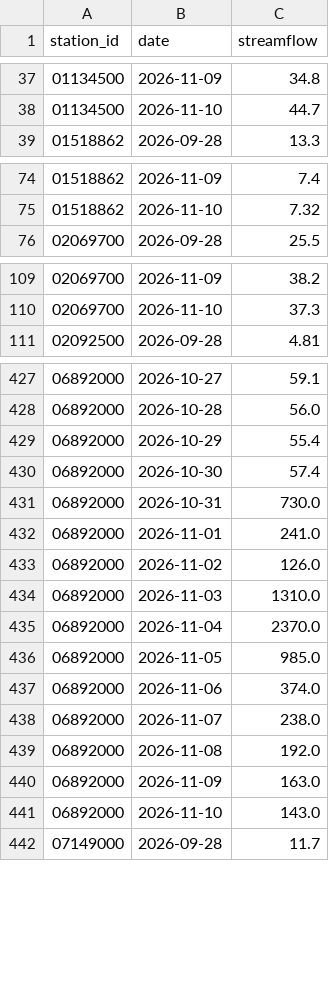
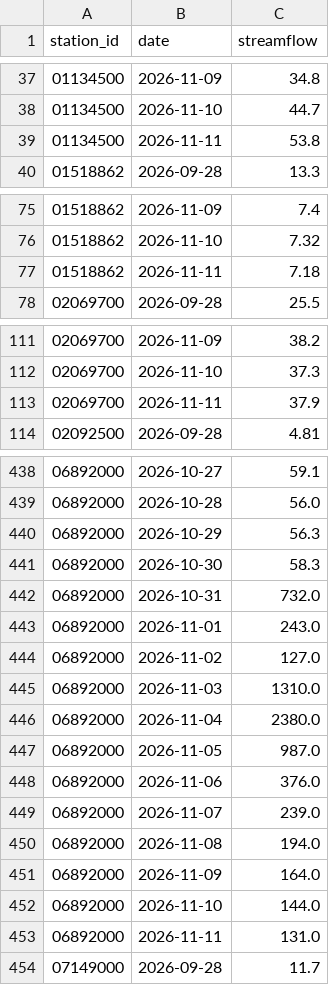
Before and after one commit to Jaugjaug/Portfolio3-hydro-risk-dashboard, a CSV file: data/observations.csv, drawn as a sheet; only a part is shown, gaps mark what is left out; the diff covers the shown part only.

```diff
--- a/data/observations.csv
+++ b/data/observations.csv
@@ -38,2 +38,3 @@ station_id,date,streamflow
 01134500,2026-11-10,44.7
+01134500,2026-11-11,53.8
 01518862,2026-09-28,13.3
@@ -75,2 +76,3 @@ station_id,date,streamflow
 01518862,2026-11-10,7.32
+01518862,2026-11-11,7.18
 02069700,2026-09-28,25.5
@@ -110,2 +112,3 @@ station_id,date,streamflow
 02069700,2026-11-10,37.3
+02069700,2026-11-11,37.9
 02092500,2026-09-28,4.81
@@ -428,15 +439,16 @@ station_id,date,streamflow
 06892000,2026-10-28,56.0
-06892000,2026-10-29,55.4
-06892000,2026-10-30,57.4
-06892000,2026-10-31,730.0
-06892000,2026-11-01,241.0
-06892000,2026-11-02,126.0
+06892000,2026-10-29,56.3
+06892000,2026-10-30,58.3
+06892000,2026-10-31,732.0
+06892000,2026-11-01,243.0
+06892000,2026-11-02,127.0
 06892000,2026-11-03,1310.0
-06892000,2026-11-04,2370.0
-06892000,2026-11-05,985.0
-06892000,2026-11-06,374.0
-06892000,2026-11-07,238.0
-06892000,2026-11-08,192.0
-06892000,2026-11-09,163.0
-06892000,2026-11-10,143.0
+06892000,2026-11-04,2380.0
+06892000,2026-11-05,987.0
+06892000,2026-11-06,376.0
+06892000,2026-11-07,239.0
+06892000,2026-11-08,194.0
+06892000,2026-11-09,164.0
+06892000,2026-11-10,144.0
+06892000,2026-11-11,131.0
 07149000,2026-09-28,11.7
```
Also changed, not shown: 16 added rows elsewhere in this file.
